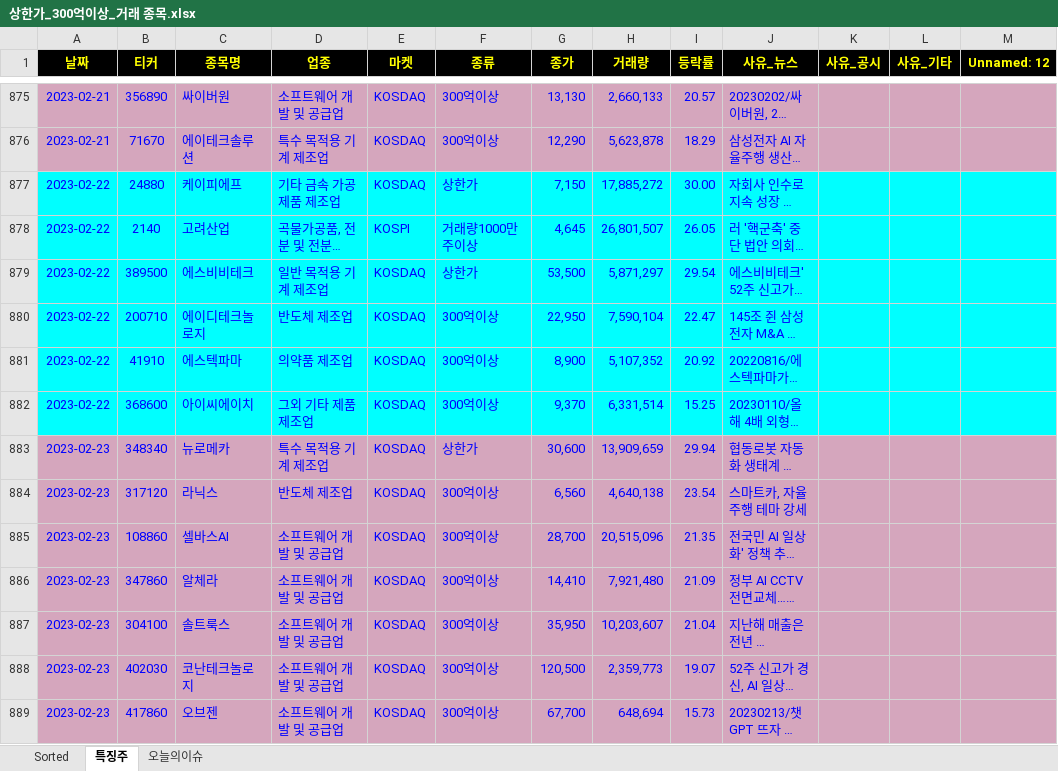
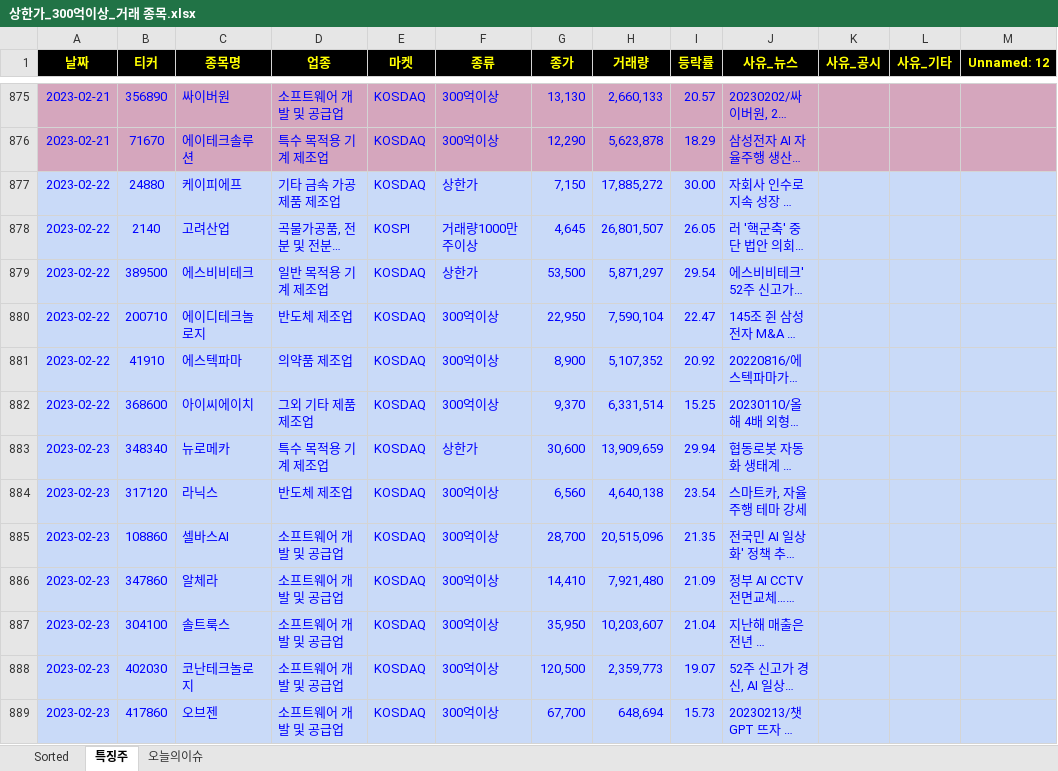
Before and after one commit to wndskim/stock, an Excel workbook: Data/상한가_300억이상_거래 종목.xlsx, sheet 특징주, drawn as a sheet; only a part is shown, gaps mark what is left out; long unchanged cells end in …; values as stored, in another font and other column widths than the file's, no borders; the diff covers the shown part only; the diff names each change by its address in the sheet, - before the commit and + after, or states it on an @@ line.

```diff
--- a/Data/상한가_300억이상_거래 종목.xlsx (sheet 특징주)
+++ b/Data/상한가_300억이상_거래 종목.xlsx (sheet 특징주)
-A877:M882 fill: #00FFFF
+A877:M882 fill: #C9DAF8
-A883:M889 fill: #D5A6BD
+A883:M889 fill: #C9DAF8
```
Also changed, not shown: 12 added rows elsewhere in this sheet, sheet Sorted.
